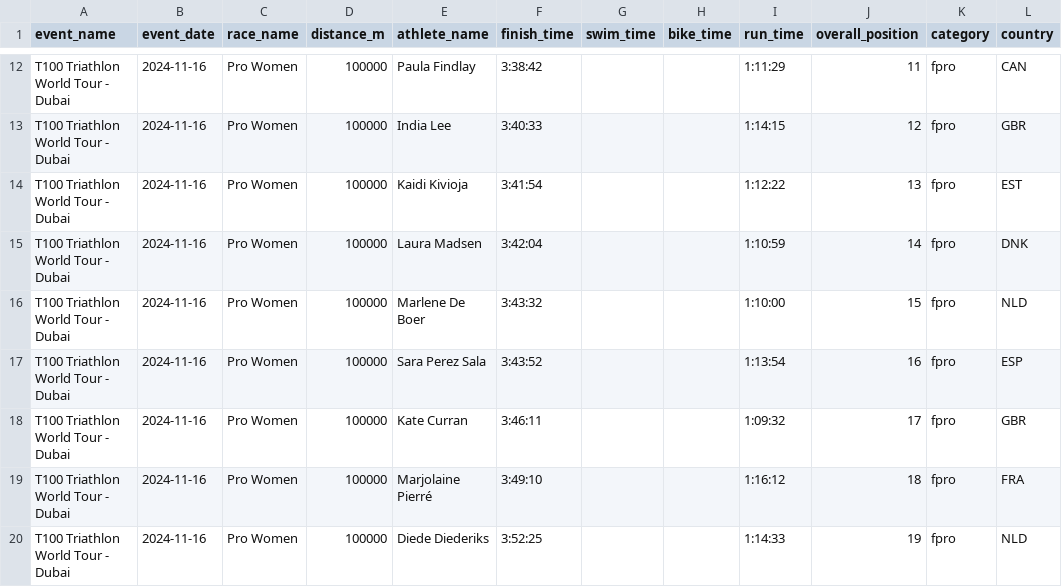
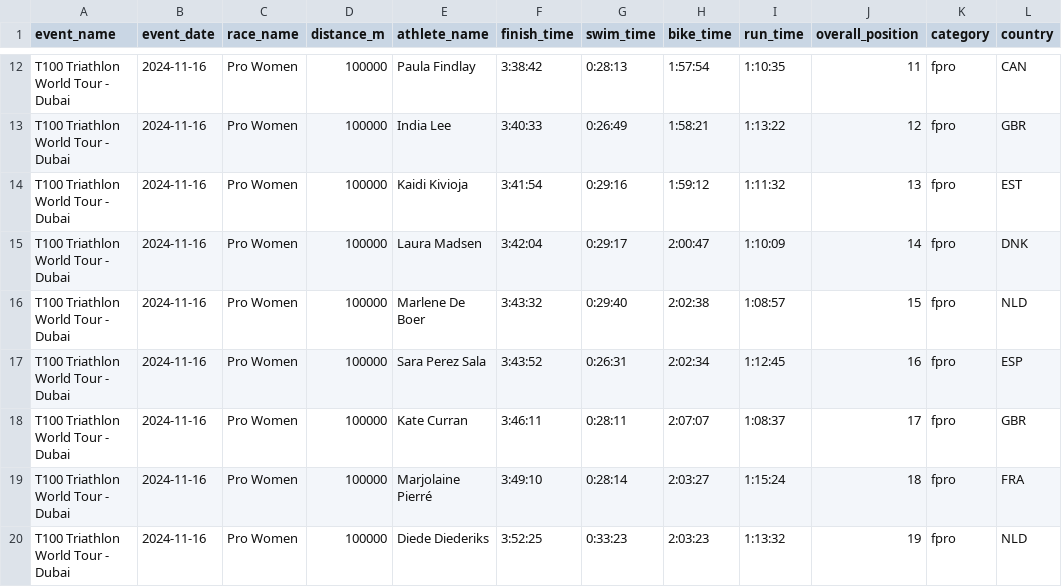
Before and after one commit to breaktapes/breaktapes-dev, a CSV file: data/t100-dubai-142681.csv, drawn as a sheet; only a part is shown, gaps mark what is left out; the diff covers the shown part only; the diff names each change by its address in the sheet, - before the commit and + after, or states it on an @@ line.

```diff
--- a/data/t100-dubai-142681.csv
+++ b/data/t100-dubai-142681.csv
-G12 (swim_time): (empty)
+G12 (swim_time): 0:28:13
-H12 (bike_time): (empty)
+H12 (bike_time): 1:57:54
-I12 (run_time): 1:11:29
+I12 (run_time): 1:10:35
-G13 (swim_time): (empty)
+G13 (swim_time): 0:26:49
-H13 (bike_time): (empty)
+H13 (bike_time): 1:58:21
-I13 (run_time): 1:14:15
+I13 (run_time): 1:13:22
-G14 (swim_time): (empty)
+G14 (swim_time): 0:29:16
-H14 (bike_time): (empty)
+H14 (bike_time): 1:59:12
-I14 (run_time): 1:12:22
+I14 (run_time): 1:11:32
-G15 (swim_time): (empty)
+G15 (swim_time): 0:29:17
-H15 (bike_time): (empty)
+H15 (bike_time): 2:00:47
-I15 (run_time): 1:10:59
+I15 (run_time): 1:10:09
-G16 (swim_time): (empty)
+G16 (swim_time): 0:29:40
-H16 (bike_time): (empty)
+H16 (bike_time): 2:02:38
-I16 (run_time): 1:10:00
+I16 (run_time): 1:08:57
-G17 (swim_time): (empty)
+G17 (swim_time): 0:26:31
-H17 (bike_time): (empty)
+H17 (bike_time): 2:02:34
-I17 (run_time): 1:13:54
+I17 (run_time): 1:12:45
-G18 (swim_time): (empty)
+G18 (swim_time): 0:28:11
-H18 (bike_time): (empty)
+H18 (bike_time): 2:07:07
-I18 (run_time): 1:09:32
+I18 (run_time): 1:08:37
-G19 (swim_time): (empty)
+G19 (swim_time): 0:28:14
-H19 (bike_time): (empty)
+H19 (bike_time): 2:03:27
-I19 (run_time): 1:16:12
+I19 (run_time): 1:15:24
-G20 (swim_time): (empty)
+G20 (swim_time): 0:33:23
-H20 (bike_time): (empty)
+H20 (bike_time): 2:03:23
-I20 (run_time): 1:14:33
+I20 (run_time): 1:13:32
```
Also changed, not shown: 30 edited cells elsewhere in this file, data/t100-dubai-142684.csv, data/t100-dubai-145455.csv, 23 other files.
